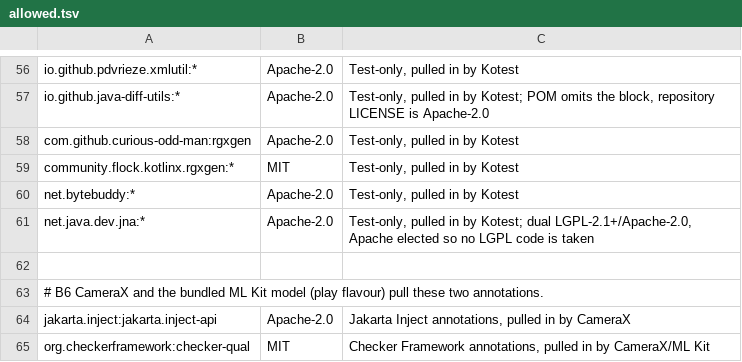
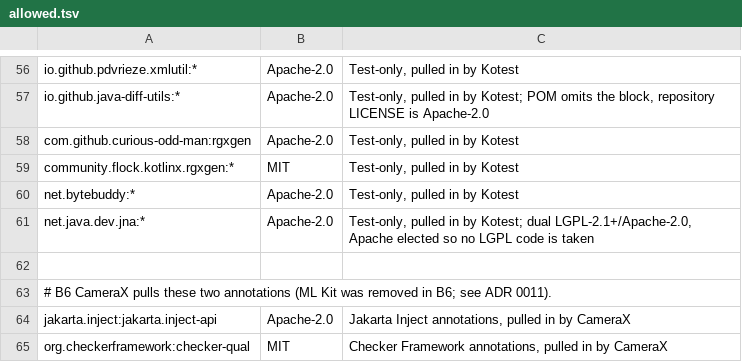
Before and after one commit to nallalokeshsai/openHealth, a TSV file: gradle/licences/allowed.tsv, drawn as a sheet; only a part is shown, gaps mark what is left out.

```diff
--- a/gradle/licences/allowed.tsv
+++ b/gradle/licences/allowed.tsv
@@ -62,4 +62,4 @@ net.java.dev.jna:*	Apache-2.0	Test-only, pulled in by Kotest; dual LGPL-2.1+/Apa
 
-# B6 CameraX and the bundled ML Kit model (play flavour) pull these two annotations.
+# B6 CameraX pulls these two annotations (ML Kit was removed in B6; see ADR 0011).
 jakarta.inject:jakarta.inject-api	Apache-2.0	Jakarta Inject annotations, pulled in by CameraX
-org.checkerframework:checker-qual	MIT	Checker Framework annotations, pulled in by CameraX/ML Kit
+org.checkerframework:checker-qual	MIT	Checker Framework annotations, pulled in by CameraX
```
Also changed, not shown: 4 other files.
